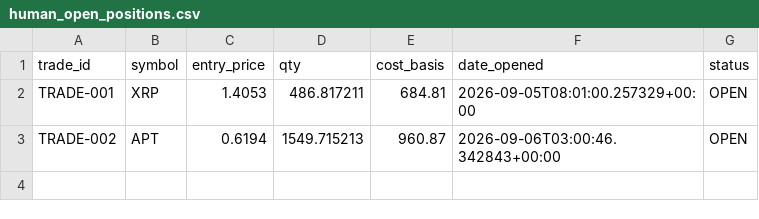
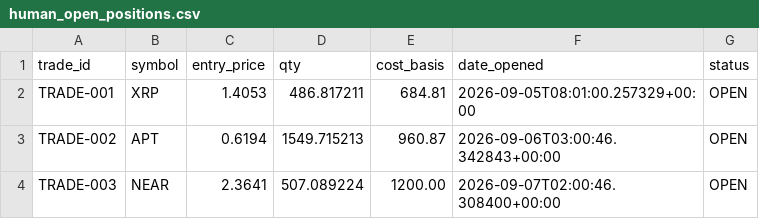
Before and after one commit to mrismail-m/ANTItrading, a CSV file: state/human_open_positions.csv, drawn as a sheet.

```diff
--- a/state/human_open_positions.csv
+++ b/state/human_open_positions.csv
@@ -3 +3,2 @@ TRADE-001,XRP,1.4053,486.817211,684.81,2026-09-05T08:01:00.257329+00:00,OPEN
 TRADE-002,APT,0.6194,1549.715213,960.87,2026-09-06T03:00:46.342843+00:00,OPEN
+TRADE-003,NEAR,2.3641,507.089224,1200.00,2026-09-07T02:00:46.308400+00:00,OPEN
```
Also changed, not shown: state/human_decision_log.csv, state/trade_log.csv, 10 other files.
